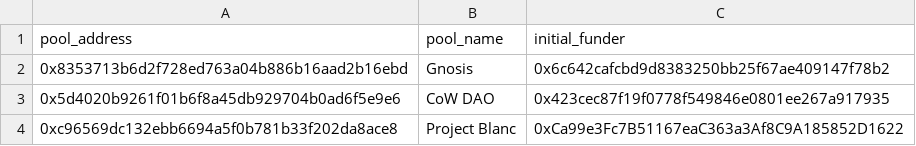
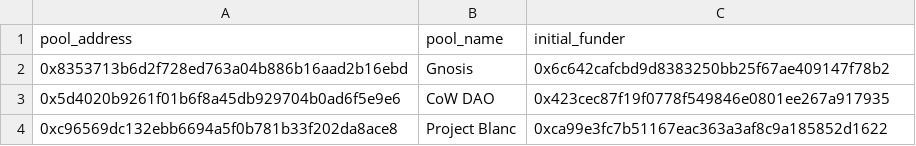
Before and after one commit to cowprotocol/dbt, a CSV file: dbt_poc/seeds/full_bonding_pools.csv, drawn as a sheet.

```diff
--- a/dbt_poc/seeds/full_bonding_pools.csv
+++ b/dbt_poc/seeds/full_bonding_pools.csv
@@ -3,2 +3,2 @@ pool_address,pool_name,initial_funder
 0x5d4020b9261f01b6f8a45db929704b0ad6f5e9e6,CoW DAO,0x423cec87f19f0778f549846e0801ee267a917935
-0xc96569dc132ebb6694a5f0b781b33f202da8ace8,Project Blanc,0xCa99e3Fc7B51167eaC363a3Af8C9A185852D1622
+0xc96569dc132ebb6694a5f0b781b33f202da8ace8,Project Blanc,0xca99e3fc7b51167eac363a3af8c9a185852d1622
```
Also changed, not shown: 9 other files.
